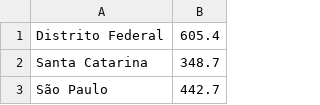
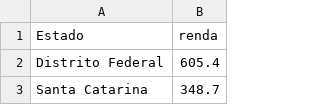
Before and after one commit to jesusossian/statistic_fund, a CSV file: data/descritiva/renda_per_capita_br_2002.csv (was data/censo_br_2002_pag98.csv), drawn as a sheet; only a part is shown; the shorter side is filled out with more unchanged rows.

```diff
--- a/data/censo_br_2002_pag98.csv
+++ b/data/descritiva/renda_per_capita_br_2002.csv
@@ -1 +1,2 @@
+Estado;renda
 Distrito Federal;605.4
```
Also changed, not shown: data/descritiva/idade_peso_adolecentes.csv, 6 other files.
